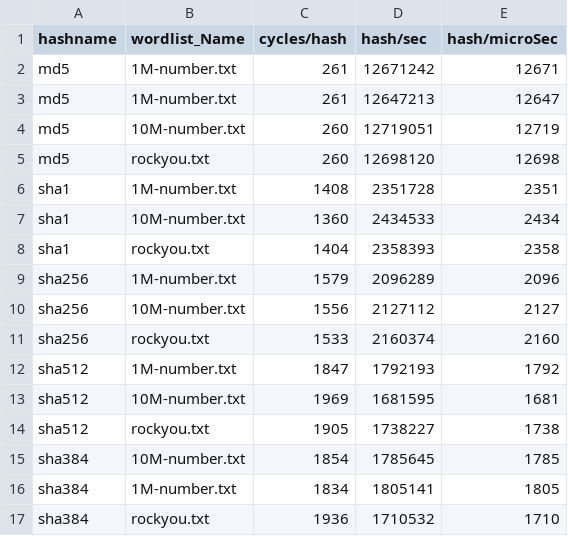
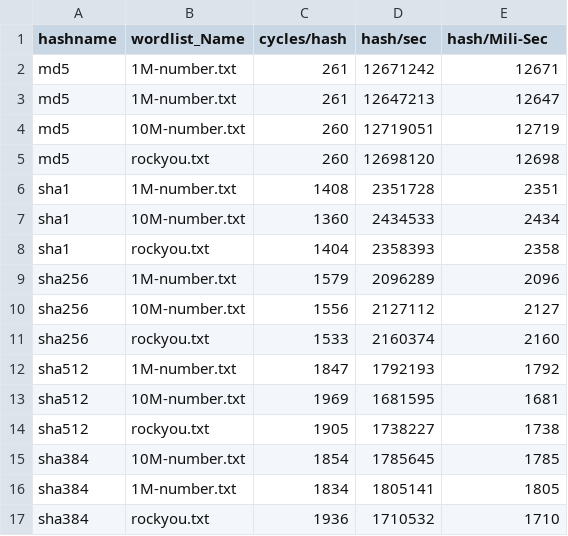
Before and after one commit to theCodePy/VoidHash, a CSV file: Doc/results/benchmark_results_os_Linux_rohan.csv, drawn as a sheet.

Commit message:
documents figures and benchmark results

```diff
--- a/Doc/results/benchmark_results_os_Linux_rohan.csv
+++ b/Doc/results/benchmark_results_os_Linux_rohan.csv
@@ -1,2 +1,2 @@
-hashname,wordlist_Name,cycles/hash,hash/sec,hash/microSec
+hashname,wordlist_Name,cycles/hash,hash/sec,hash/Mili-Sec
 md5,1M-number.txt,261,12671242,12671
```
Also changed, not shown: 7 other files.
